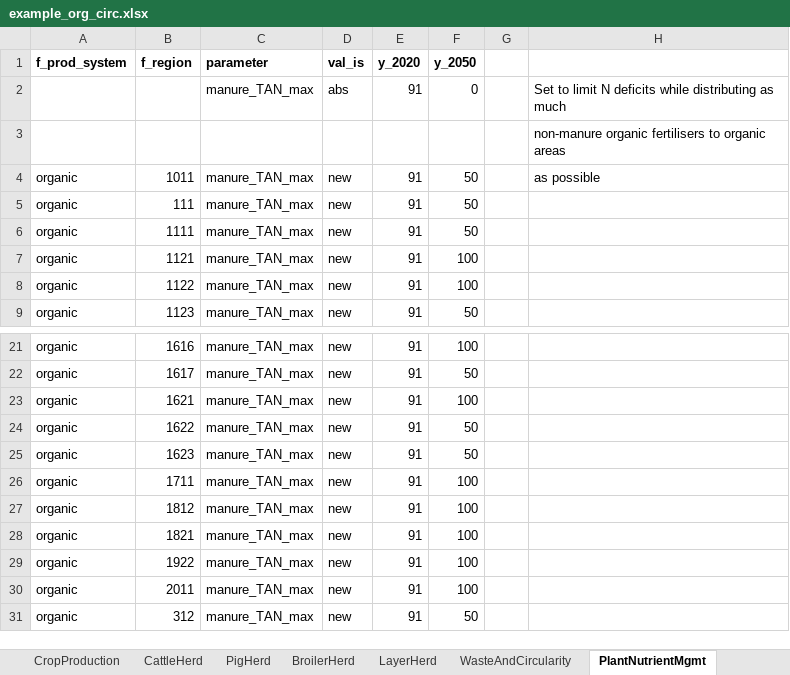
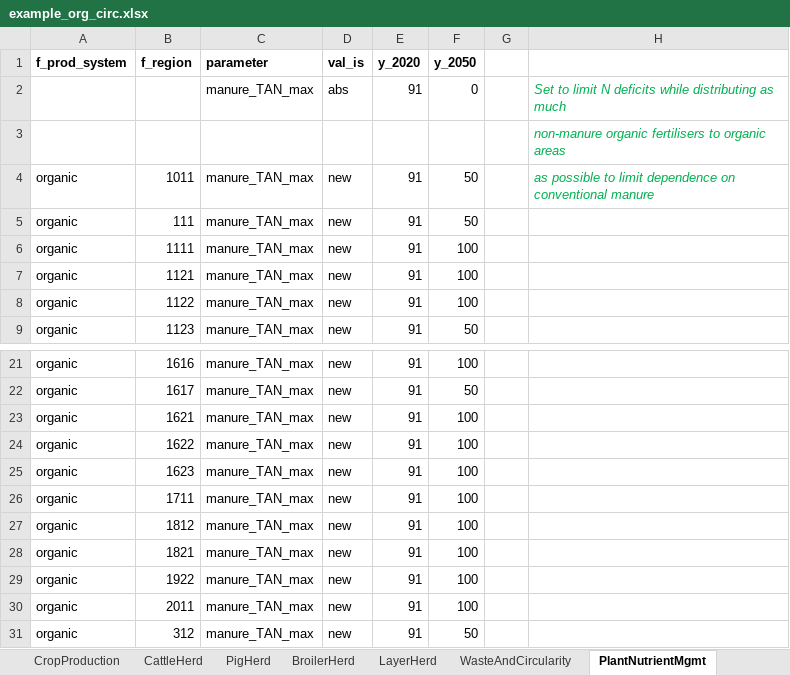
Before and after one commit to SLU-foodsystems/CIBUSmod, an Excel workbook: data/scenarios/example_org_circ.xlsx, sheet PlantNutrientMgmt, drawn as a sheet; only a part is shown, gaps mark what is left out; values as stored, in another font and other column widths than the file's, no borders; the diff names each change by its address in the sheet, - before the commit and + after, or states it on an @@ line.

Commit message:
Adjusted scenario using 'min_in_rot' for green manure

```diff
--- a/data/scenarios/example_org_circ.xlsx (sheet PlantNutrientMgmt)
+++ b/data/scenarios/example_org_circ.xlsx (sheet PlantNutrientMgmt)
@@ H2:H4 italic: off → on, text colour: black → #00B050 @@
-H4: as possible
+H4: as possible to limit dependence on conventional manure
-F6 (y_2050): 50
+F6 (y_2050): 100
-F24:F25 (y_2050): 50
+F24:F25 (y_2050): 100
```
Also changed, not shown: sheet CropProduction, sheet DemandAndConversions, sheet BroilerHerd, sheet LayerHerd, sheet PigHerd, other sheet tabs.
